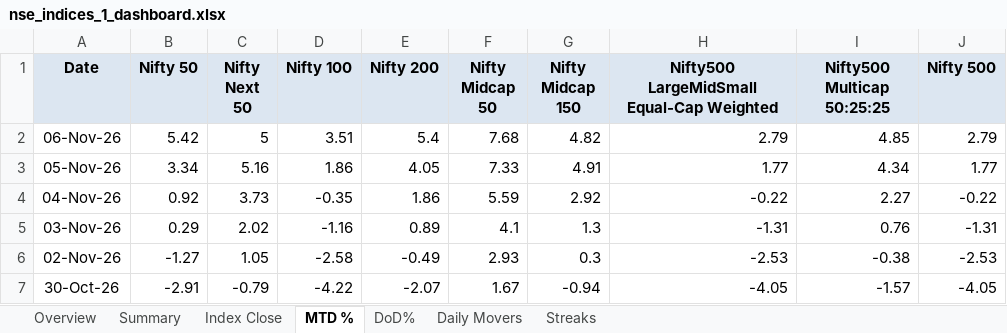
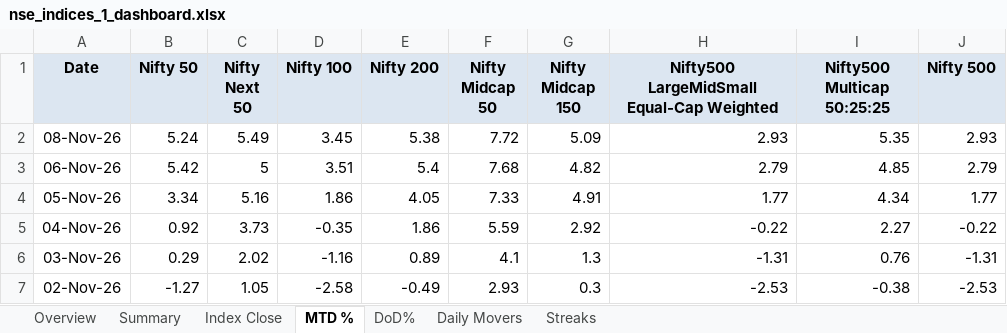
Before and after one commit to rahulshirke7951/nse.indices.a1, an Excel workbook: nse_indices_1_dashboard.xlsx, sheet MTD %, drawn as a sheet; only a part is shown; the shorter side is filled out with more unchanged rows; values as stored, in another font and other column widths than the file's, no borders; conditional formats not drawn; the diff names each change by its address in the sheet, - before the commit and + after, or states it on an @@ line.

```diff
--- a/nse_indices_1_dashboard.xlsx (sheet MTD %)
+++ b/nse_indices_1_dashboard.xlsx (sheet MTD %)
+row 2: 08-Nov-26 | 5.24 | 5.49 | 3.45 | 5.38 | 7.72 | 5.09 | 2.93 | 5.35 | 2.93
```
Also changed, not shown: sheet Summary, sheet DoD%, sheet Index Close, sheet Daily Movers, sheet Overview, nse_indices_1_raw.xlsx, 1 other file.
